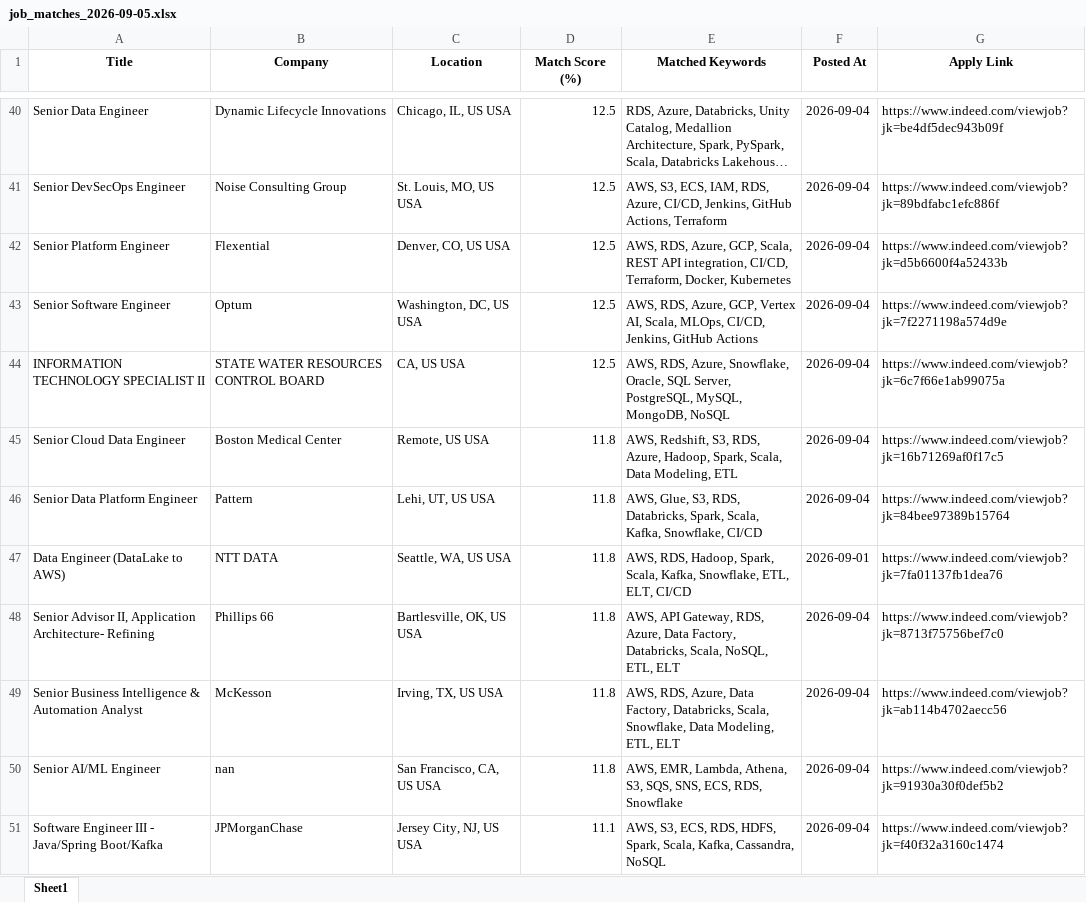
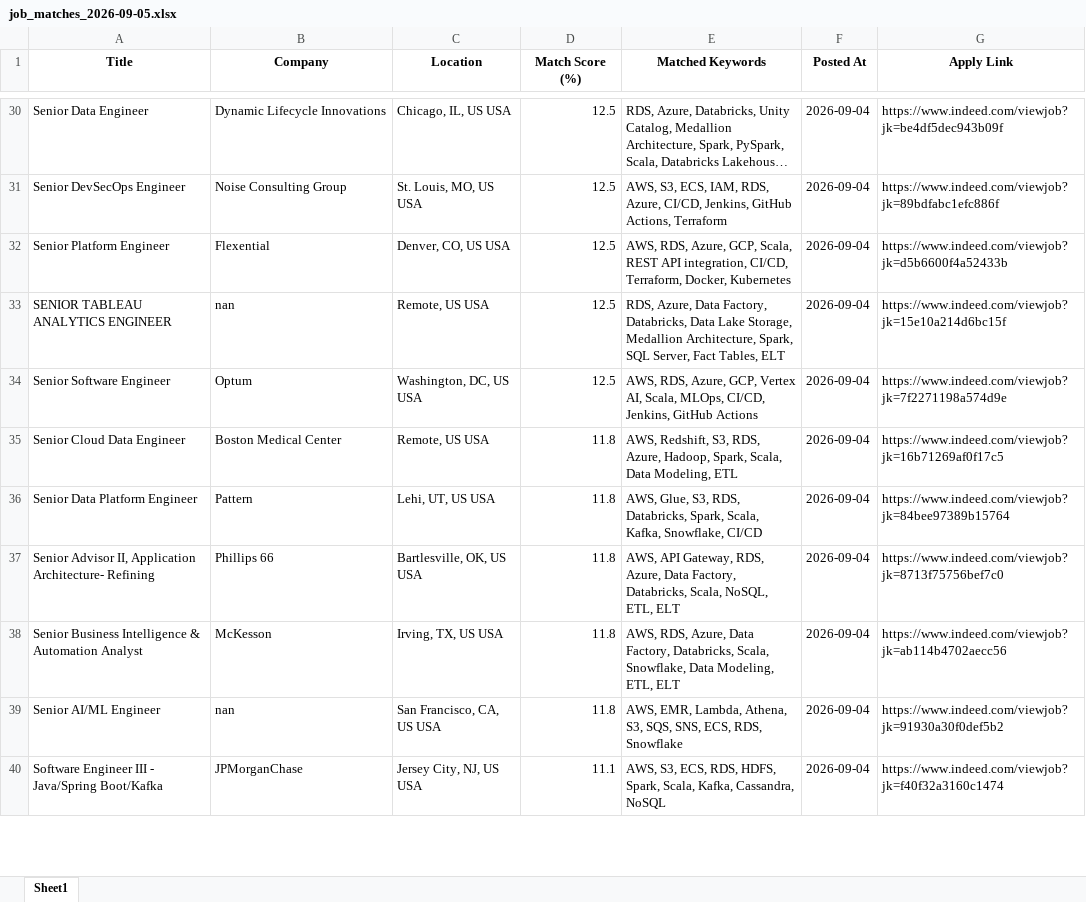
Before and after one commit to ssriramteja/Indeed_job_scrapper_DE, an Excel workbook: results/job_matches_2026-09-05.xlsx, sheet Sheet1, drawn as a sheet; only a part is shown, gaps mark what is left out; long unchanged cells end in …; values as stored, in another font and other column widths than the file's, no borders; removed rows and columns are numbered as before the commit, all else as after; the diff covers the shown part only; the diff names each change by its address in the sheet, - before the commit and + after, or states it on an @@ line.

```diff
--- a/results/job_matches_2026-09-05.xlsx (sheet Sheet1)
+++ b/results/job_matches_2026-09-05.xlsx (sheet Sheet1)
+row 33: SENIOR TABLEAU ANALYTICS ENGINEER | nan | Remote, US USA | 12.5 | RDS, Azure, Data Factory, Databricks, Data Lake Storage, Medallion Architecture, Spark, SQL Server, Fact Tables, ELT | 2026-09-04 | https://www.indeed.com/viewjob?jk=15e10a214d6bc15f
-row 44: INFORMATION TECHNOLOGY SPECIALIST II | STATE WATER RESOURCES CONTROL BOARD | CA, US USA | 12.5 | AWS, RDS, Azure, Snowflake, Oracle, SQL Server, PostgreSQL, MySQL, MongoDB, NoSQL | 2026-09-04 | https://www.indeed.com/viewjob?jk=6c7f66e1ab99075a
-row 47: Data Engineer (DataLake to AWS) | NTT DATA | Seattle, WA, US USA | 11.8 | AWS, RDS, Hadoop, Spark, Scala, Kafka, Snowflake, ETL, ELT, CI/CD | 2026-09-01 | https://www.indeed.com/viewjob?jk=7fa01137fb1dea76
```
Also changed, not shown: 15 removed rows, 1 moved row and 5 edited cells elsewhere in this sheet, 2 other files.
